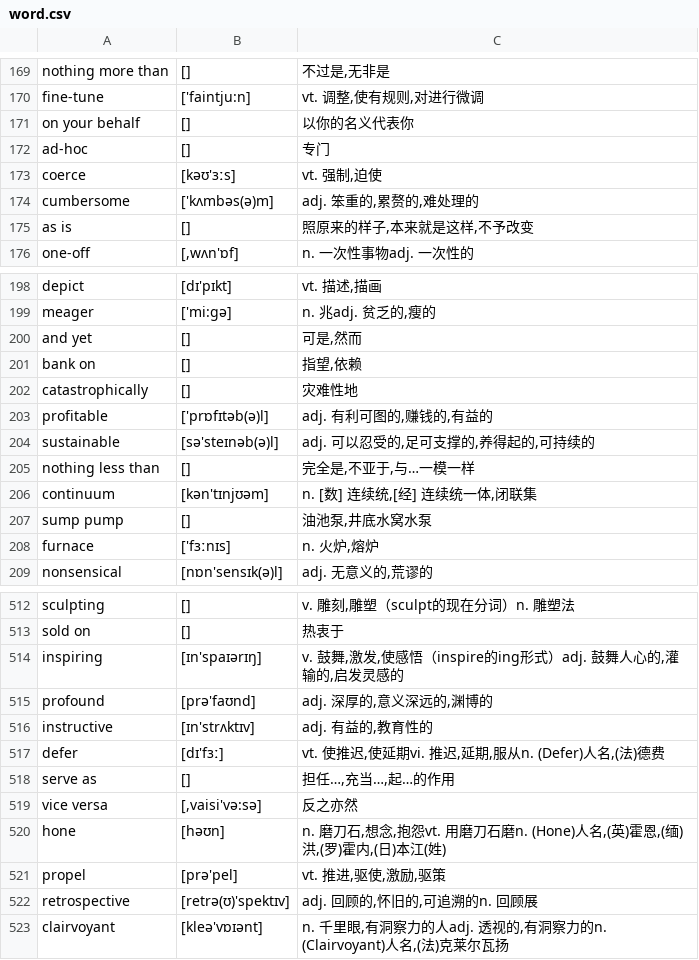
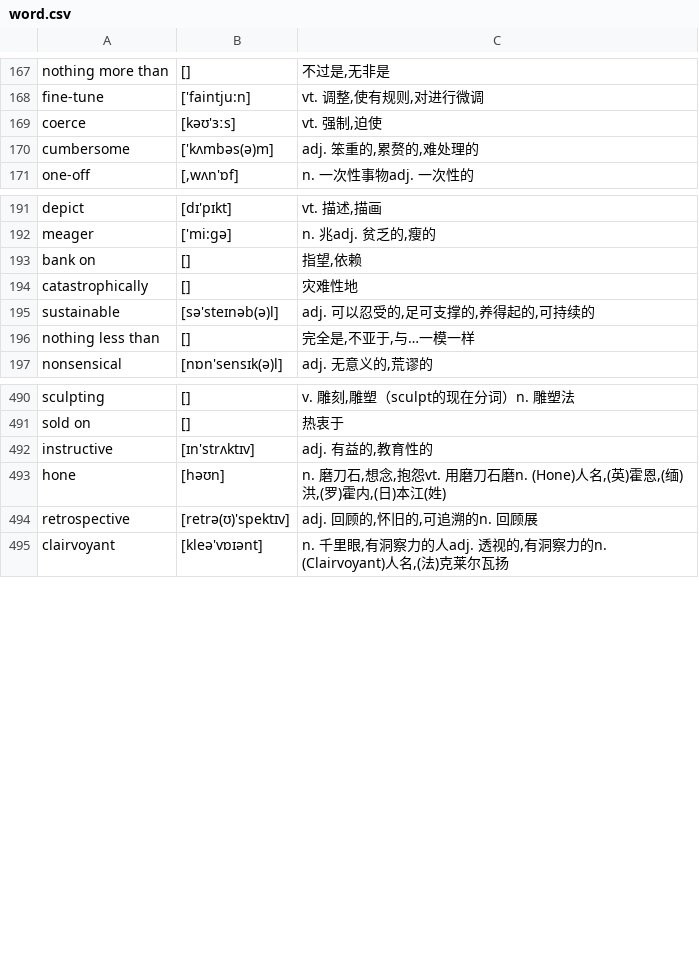
Before and after one commit to shadon178/FloatWord, a CSV file: word.csv, drawn as a sheet; only a part is shown, gaps mark what is left out; the diff covers the shown part only.

```diff
--- a/word.csv
+++ b/word.csv
@@ -170,7 +168,4 @@ nothing more than	[]	不过是,无非是
 fine-tune	['faintju:n]	vt. 调整,使有规则,对进行微调
-on your behalf	[]	以你的名义代表你
-ad-hoc	[]	专门
 coerce	[kəʊ'ɜːs]	vt. 强制,迫使
 cumbersome	['kʌmbəs(ə)m]	adj. 笨重的,累赘的,难处理的
-as is	[]	照原来的样子,本来就是这样,不予改变
 one-off	[,wʌn'ɒf]	n. 一次性事物adj. 一次性的
@@ -199,11 +192,6 @@ depict	[dɪ'pɪkt]	vt. 描述,描画
 meager	['mi:ɡə]	n. 兆adj. 贫乏的,瘦的
-and yet	[]	可是,然而
 bank on	[]	指望,依赖
 catastrophically	[]	灾难性地
-profitable	['prɒfɪtəb(ə)l]	adj. 有利可图的,赚钱的,有益的
 sustainable	[sə'steɪnəb(ə)l]	adj. 可以忍受的,足可支撑的,养得起的,可持续的
 nothing less than	[]	完全是,不亚于,与…一模一样
-continuum	[kən'tɪnjʊəm]	n. [数] 连续统,[经] 连续统一体,闭联集
-sump pump	[]	油池泵,井底水窝水泵
-furnace	['fɜːnɪs]	n. 火炉,熔炉
 nonsensical	[nɒn'sensɪk(ə)l]	adj. 无意义的,荒谬的
@@ -513,10 +491,4 @@ sculpting	[]	v. 雕刻,雕塑（sculpt的现在分词）n. 雕塑法
 sold on	[]	热衷于
-inspiring	[ɪn'spaɪərɪŋ]	v. 鼓舞,激发,使感悟（inspire的ing形式）adj. 鼓舞人心的,灌输的,启发灵感的
-profound	[prə'faʊnd]	adj. 深厚的,意义深远的,渊博的
 instructive	[ɪn'strʌktɪv]	adj. 有益的,教育性的
-defer	[dɪ'fɜː]	vt. 使推迟,使延期vi. 推迟,延期,服从n. (Defer)人名,(法)德费
-serve as	[]	担任…,充当…,起…的作用
-vice versa	[,vaisi'və:sə]	反之亦然
 hone	[həʊn]	n. 磨刀石,想念,抱怨vt. 用磨刀石磨n. (Hone)人名,(英)霍恩,(缅)洪,(罗)霍内,(日)本江(姓)
-propel	[prə'pel]	vt. 推进,驱使,激励,驱策
 retrospective	[retrə(ʊ)'spektɪv]	adj. 回顾的,怀旧的,可追溯的n. 回顾展
```
Also changed, not shown: 17 removed rows and 1 edited cell elsewhere in this file, 5 other files.
